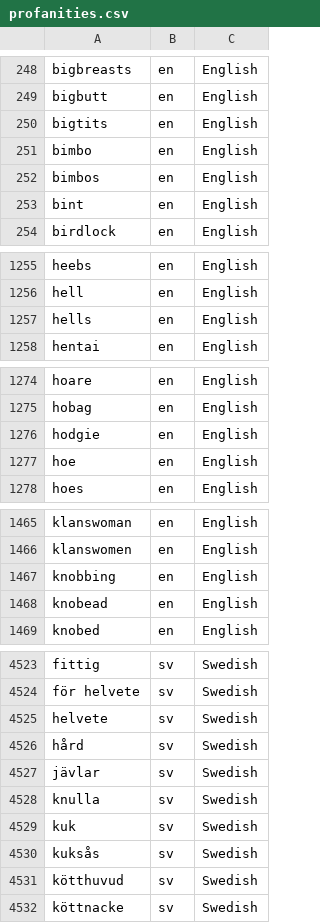
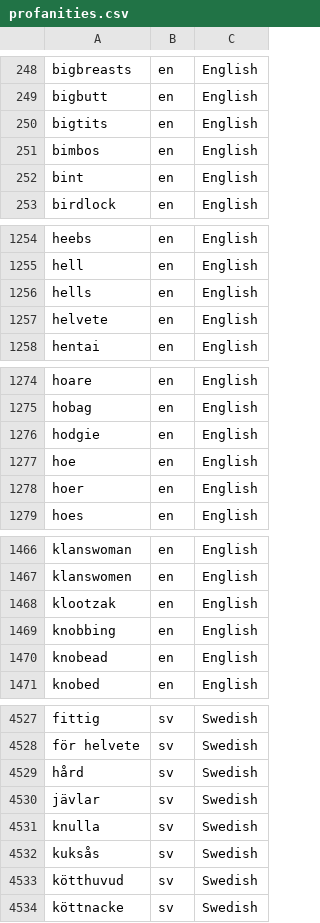
Before and after one commit to mcknight89/mk.data, a CSV file: profanities.csv, drawn as a sheet; only a part is shown, gaps mark what is left out; removed rows and columns are numbered as before the commit, all else as after; the diff covers the shown part only; the diff names each change by its address in the sheet, - before the commit and + after, or states it on an @@ line.

Commit message:
Updated email_domains.csv Updated email_domains.json Updated profanities.csv Updated profanities.json

```diff
--- a/profanities.csv
+++ b/profanities.csv
-row 251: bimbo | en | English
+row 1257: helvete | en | English
+row 1278: hoer | en | English
+row 1468: klootzak | en | English
-row 4525: helvete | sv | Swedish
-row 4529: kuk | sv | Swedish
```
Also changed, not shown: 6 added rows and 6 removed rows elsewhere in this file, email_domains.csv, 2 other files.
